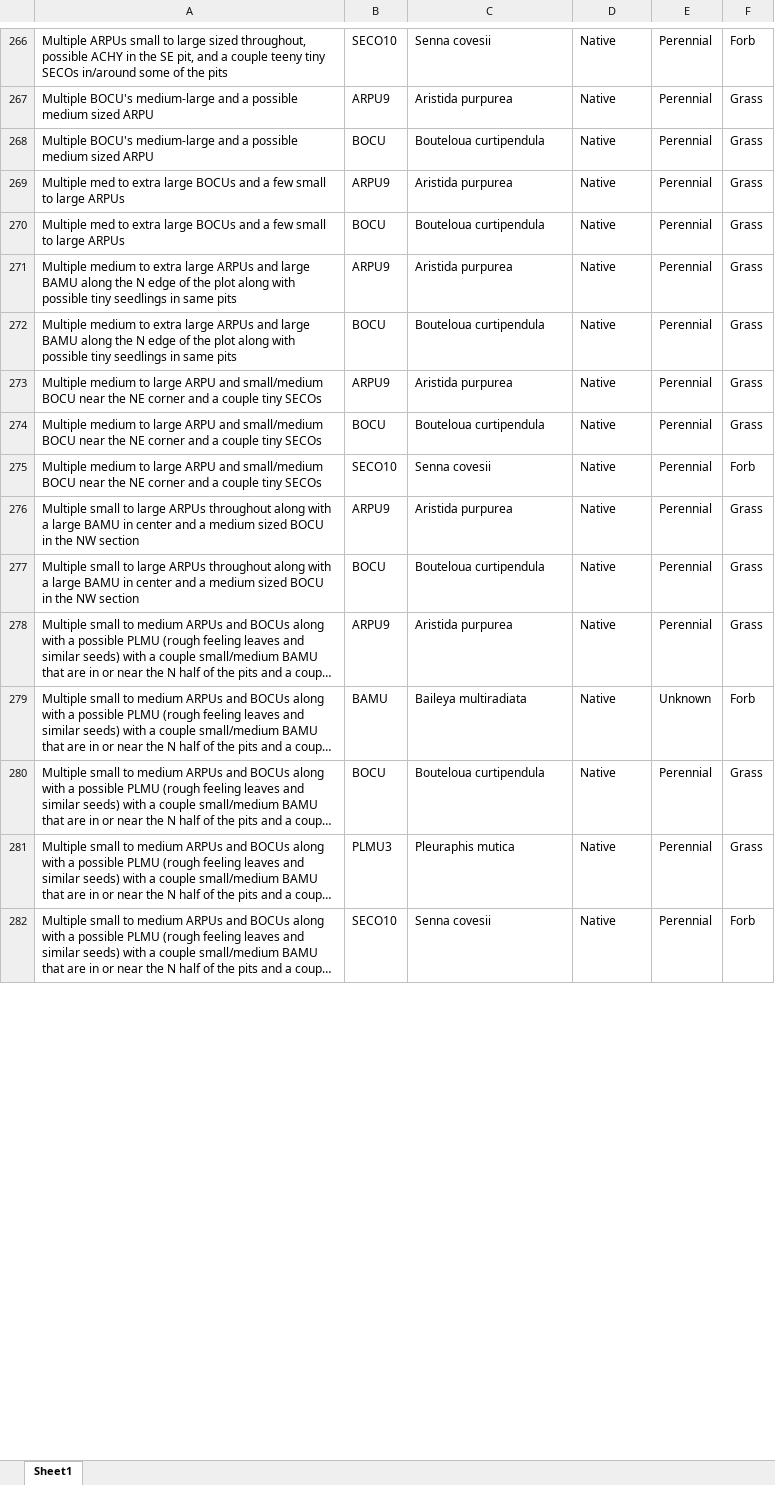
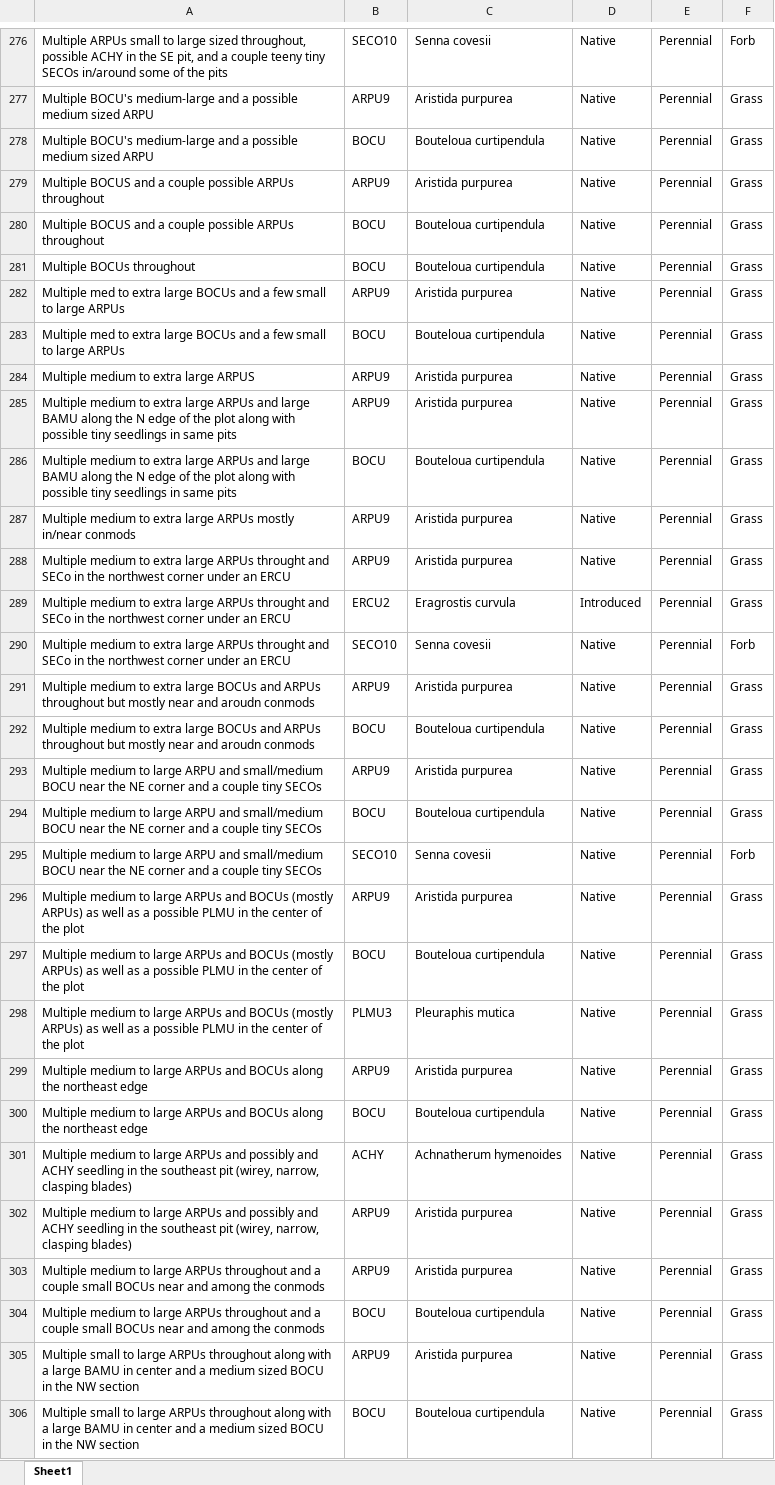
Before and after one commit to lossanna/RestoreNet, an Excel workbook: data/data-wrangling-intermediate/01b_edited-species7_location-independent-final-fix.xlsx, sheet Sheet1, drawn as a sheet; only a part is shown, gaps mark what is left out; the shorter side is filled out with more unchanged rows; long unchanged cells end in …; values as stored, in another font and other column widths than the file's, no borders; charts and pictures not drawn; the diff covers the shown part only; the diff names each change by its address in the sheet, - before the commit and + after, or states it on an @@ line.

Commit message:
In theory have redone 01.R with the new 2023 Shriver data, and also marking codes with  'sp.' as location-dependent. Cross-referenced native status with master species list.

```diff
--- a/data/data-wrangling-intermediate/01b_edited-species7_location-independent-final-fix.xlsx (sheet Sheet1)
+++ b/data/data-wrangling-intermediate/01b_edited-species7_location-independent-final-fix.xlsx (sheet Sheet1)
+row 279: Multiple BOCUS and a couple possible ARPUs throughout | ARPU9 | Aristida purpurea | Native | Perennial | Grass
+row 280: Multiple BOCUS and a couple possible ARPUs throughout | BOCU | Bouteloua curtipendula | Native | Perennial | Grass
+row 281: Multiple BOCUs throughout | BOCU | Bouteloua curtipendula | Native | Perennial | Grass
+row 284: Multiple medium to extra large ARPUS | ARPU9 | Aristida purpurea | Native | Perennial | Grass
+row 287: Multiple medium to extra large ARPUs mostly in/near conmods | ARPU9 | Aristida purpurea | Native | Perennial | Grass
+row 288: Multiple medium to extra large ARPUs throught and SECo in the northwest corner under an ERCU | ARPU9 | Aristida purpurea | Native | Perennial | Grass
+row 289: Multiple medium to extra large ARPUs throught and SECo in the northwest corner under an ERCU | ERCU2 | Eragrostis curvula | Introduced | Perennial | Grass
+row 290: Multiple medium to extra large ARPUs throught and SECo in the northwest corner under an ERCU | SECO10 | Senna covesii | Native | Perennial | Forb
+row 291: Multiple medium to extra large BOCUs and ARPUs throughout but mostly near and aroudn conmods | ARPU9 | Aristida purpurea | Native | Perennial | Grass
+row 292: Multiple medium to extra large BOCUs and ARPUs throughout but mostly near and aroudn conmods | BOCU | Bouteloua curtipendula | Native | Perennial | Grass
+row 296: Multiple medium to large ARPUs and BOCUs (mostly ARPUs) as well as a possible PLMU in the center of the plot | ARPU9 | Aristida purpurea | Native | Perennial | Grass
+row 297: Multiple medium to large ARPUs and BOCUs (mostly ARPUs) as well as a possible PLMU in the center of the plot | BOCU | Bouteloua curtipendula | Native | Perennial | Grass
+row 298: Multiple medium to large ARPUs and BOCUs (mostly ARPUs) as well as a possible PLMU in the center of the plot | PLMU3 | Pleuraphis mutica | Native | Perennial | Grass
+row 299: Multiple medium to large ARPUs and BOCUs along the northeast edge | ARPU9 | Aristida purpurea | Native | Perennial | Grass
+row 300: Multiple medium to large ARPUs and BOCUs along the northeast edge | BOCU | Bouteloua curtipendula | Native | Perennial | Grass
+row 301: Multiple medium to large ARPUs and possibly and ACHY seedling in the southeast pit (wirey, narrow, clasping blades) | ACHY | Achnatherum hymenoides | Native | Perennial | Grass
+row 302: Multiple medium to large ARPUs and possibly and ACHY seedling in the southeast pit (wirey, narrow, clasping blades) | ARPU9 | Aristida purpurea | Native | Perennial | Grass
+row 303: Multiple medium to large ARPUs throughout and a couple small BOCUs near and among the conmods | ARPU9 | Aristida purpurea | Native | Perennial | Grass
+row 304: Multiple medium to large ARPUs throughout and a couple small BOCUs near and among the conmods | BOCU | Bouteloua curtipendula | Native | Perennial | Grass
```
Also changed, not shown: 44 added rows, 1 removed row, 34 moved rows, 9 edited cells and cell formats elsewhere in this sheet, data/data-wrangling-intermediate/01b_edited-species8_location-dependent-final-fix.xlsx, data/raw/from-Master_species-list-with-native-status_LO.xlsx, 19 other files.
